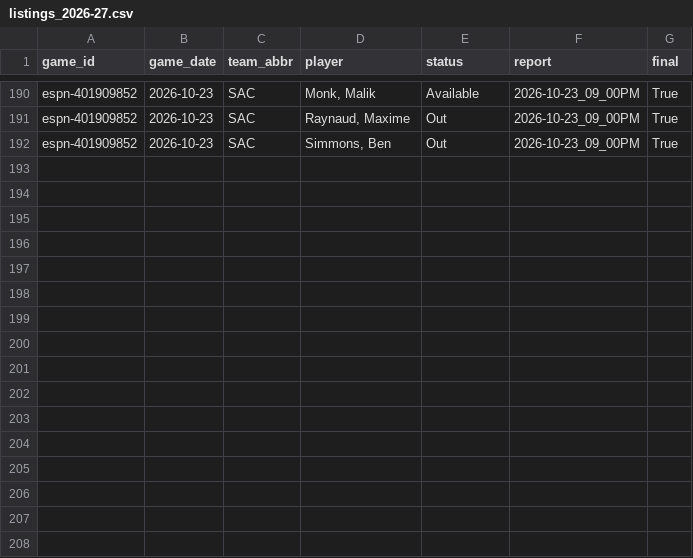
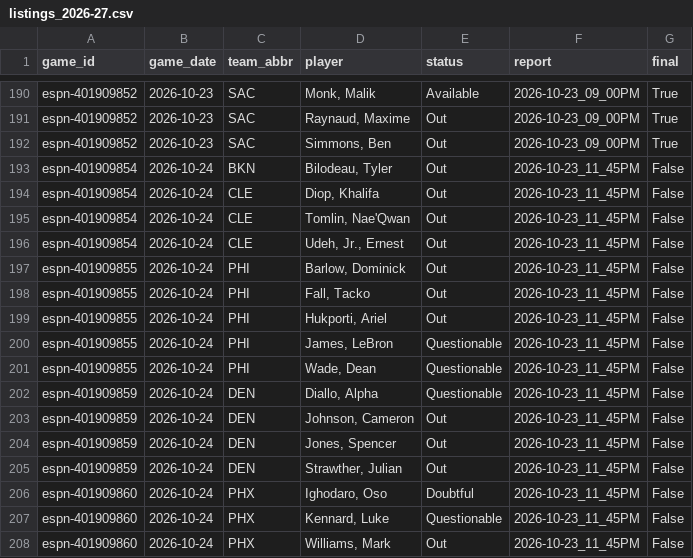
Before and after one commit to z3nsz/nba-prediction, a CSV file: live_state/listings_2026-27.csv, drawn as a sheet; only a part is shown, gaps mark what is left out; the diff names each change by its address in the sheet, - before the commit and + after, or states it on an @@ line.

```diff
--- a/live_state/listings_2026-27.csv
+++ b/live_state/listings_2026-27.csv
+row 193: espn-401909854 | 2026-10-24 | BKN | Bilodeau, Tyler | Out | 2026-10-23_11_45PM | False
+row 194: espn-401909854 | 2026-10-24 | CLE | Diop, Khalifa | Out | 2026-10-23_11_45PM | False
+row 195: espn-401909854 | 2026-10-24 | CLE | Tomlin, Nae'Qwan | Out | 2026-10-23_11_45PM | False
+row 196: espn-401909854 | 2026-10-24 | CLE | Udeh, Jr., Ernest | Out | 2026-10-23_11_45PM | False
+row 197: espn-401909855 | 2026-10-24 | PHI | Barlow, Dominick | Out | 2026-10-23_11_45PM | False
+row 198: espn-401909855 | 2026-10-24 | PHI | Fall, Tacko | Out | 2026-10-23_11_45PM | False
+row 199: espn-401909855 | 2026-10-24 | PHI | Hukporti, Ariel | Out | 2026-10-23_11_45PM | False
+row 200: espn-401909855 | 2026-10-24 | PHI | James, LeBron | Questionable | 2026-10-23_11_45PM | False
+row 201: espn-401909855 | 2026-10-24 | PHI | Wade, Dean | Questionable | 2026-10-23_11_45PM | False
+row 202: espn-401909859 | 2026-10-24 | DEN | Diallo, Alpha | Questionable | 2026-10-23_11_45PM | False
+row 203: espn-401909859 | 2026-10-24 | DEN | Johnson, Cameron | Out | 2026-10-23_11_45PM | False
+row 204: espn-401909859 | 2026-10-24 | DEN | Jones, Spencer | Out | 2026-10-23_11_45PM | False
+row 205: espn-401909859 | 2026-10-24 | DEN | Strawther, Julian | Out | 2026-10-23_11_45PM | False
+row 206: espn-401909860 | 2026-10-24 | PHX | Ighodaro, Oso | Doubtful | 2026-10-23_11_45PM | False
+row 207: espn-401909860 | 2026-10-24 | PHX | Kennard, Luke | Questionable | 2026-10-23_11_45PM | False
+row 208: espn-401909860 | 2026-10-24 | PHX | Williams, Mark | Out | 2026-10-23_11_45PM | False
```
Also changed, not shown: live_state/predictions_2026-27.csv, 9 other files.
